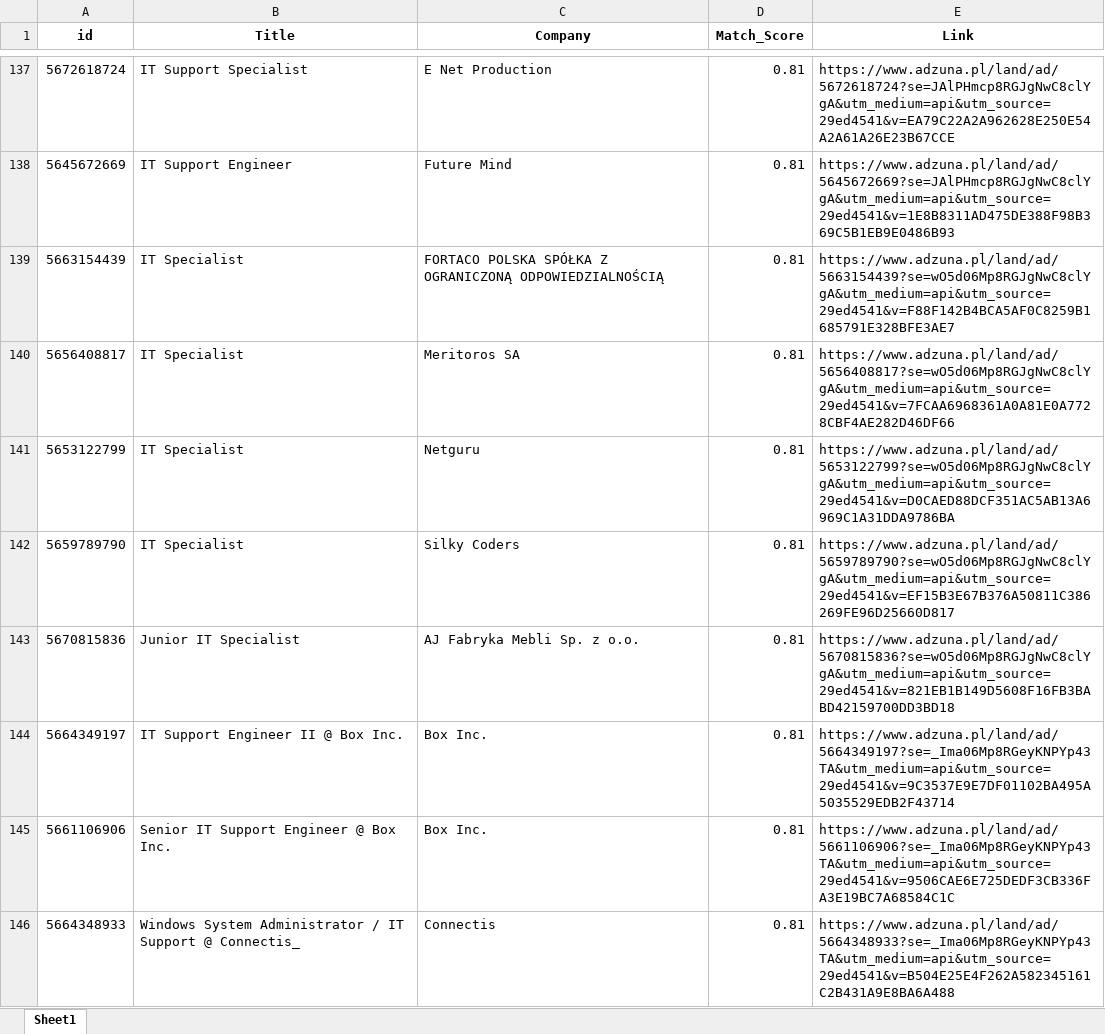
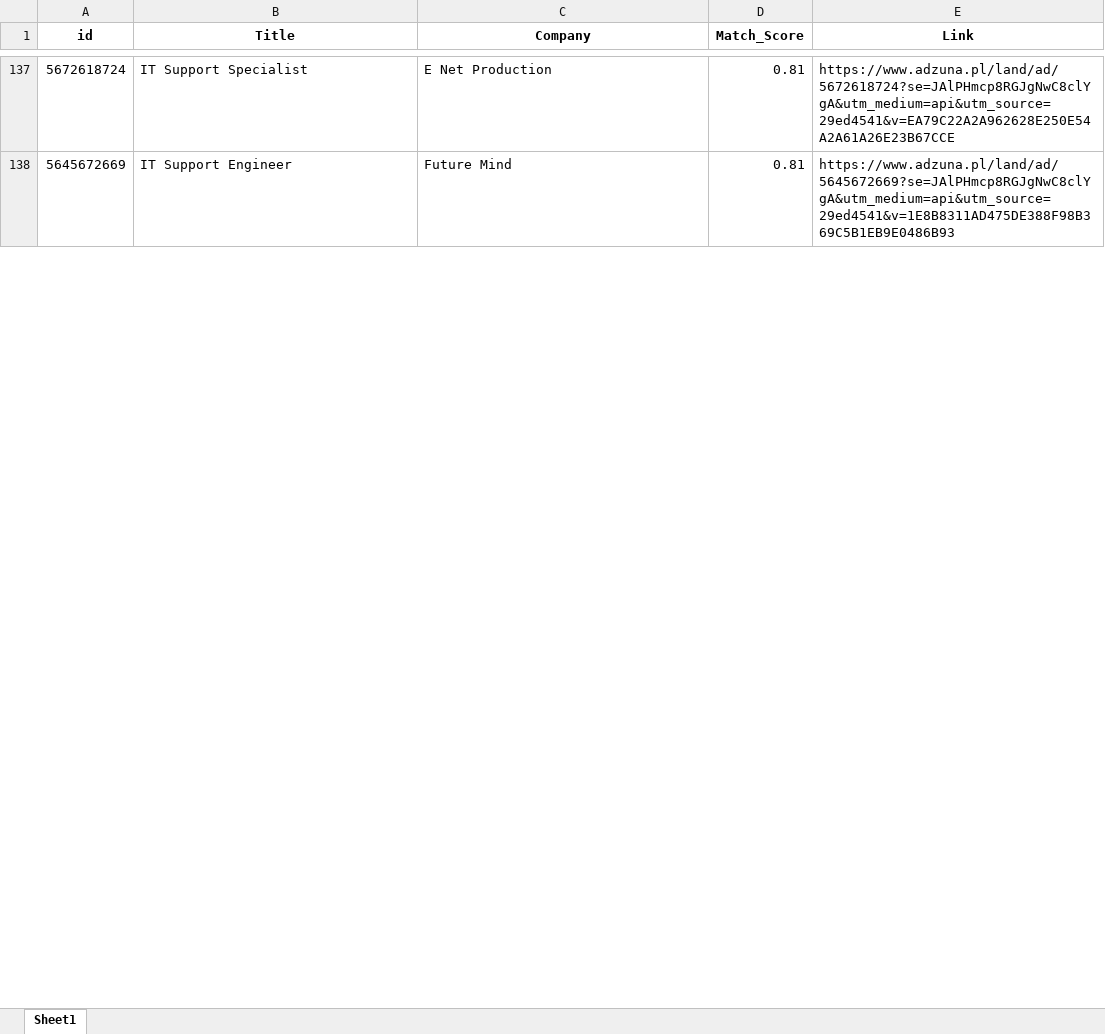
Before and after one commit to Byadiso/HireMeD, an Excel workbook: job_listings.xlsx, sheet Sheet1, drawn as a sheet; only a part is shown, gaps mark what is left out; values as stored, in another font and other column widths than the file's, no borders; removed rows and columns are numbered as before the commit, all else as after; the diff covers the shown part only; the diff names each change by its address in the sheet, - before the commit and + after, or states it on an @@ line.

```diff
--- a/job_listings.xlsx (sheet Sheet1)
+++ b/job_listings.xlsx (sheet Sheet1)
-row 139: 5663154439 | IT Specialist | FORTACO POLSKA SPÓŁKA Z OGRANICZONĄ ODPOWIEDZIALNOŚCIĄ | 0.81 | https://www.adzuna.pl/land/ad/5663154439?se=wO5d06Mp8RGJgNwC8clYgA&utm_medium=api&utm_source=29ed4541&v=F88F142B4BCA5AF0C8259B1685791E328BFE3AE7
-row 140: 5656408817 | IT Specialist | Meritoros SA | 0.81 | https://www.adzuna.pl/land/ad/5656408817?se=wO5d06Mp8RGJgNwC8clYgA&utm_medium=api&utm_source=29ed4541&v=7FCAA6968361A0A81E0A7728CBF4AE282D46DF66
-row 141: 5653122799 | IT Specialist | Netguru | 0.81 | https://www.adzuna.pl/land/ad/5653122799?se=wO5d06Mp8RGJgNwC8clYgA&utm_medium=api&utm_source=29ed4541&v=D0CAED88DCF351AC5AB13A6969C1A31DDA9786BA
-row 142: 5659789790 | IT Specialist | Silky Coders | 0.81 | https://www.adzuna.pl/land/ad/5659789790?se=wO5d06Mp8RGJgNwC8clYgA&utm_medium=api&utm_source=29ed4541&v=EF15B3E67B376A50811C386269FE96D25660D817
-row 143: 5670815836 | Junior IT Specialist | AJ Fabryka Mebli Sp. z o.o. | 0.81 | https://www.adzuna.pl/land/ad/5670815836?se=wO5d06Mp8RGJgNwC8clYgA&utm_medium=api&utm_source=29ed4541&v=821EB1B149D5608F16FB3BABD42159700DD3BD18
-row 144: 5664349197 | IT Support Engineer II @ Box Inc. | Box Inc. | 0.81 | https://www.adzuna.pl/land/ad/5664349197?se=_Ima06Mp8RGeyKNPYp43TA&utm_medium=api&utm_source=29ed4541&v=9C3537E9E7DF01102BA495A5035529EDB2F43714
-row 145: 5661106906 | Senior IT Support Engineer @ Box Inc. | Box Inc. | 0.81 | https://www.adzuna.pl/land/ad/5661106906?se=_Ima06Mp8RGeyKNPYp43TA&utm_medium=api&utm_source=29ed4541&v=9506CAE6E725DEDF3CB336FA3E19BC7A68584C1C
-row 146: 5664348933 | Windows System Administrator / IT Support @ Connectis_ | Connectis | 0.81 | https://www.adzuna.pl/land/ad/5664348933?se=_Ima06Mp8RGeyKNPYp43TA&utm_medium=api&utm_source=29ed4541&v=B504E25E4F262A582345161C2B431A9E8BA6A488
```
Also changed, not shown: 10 added rows, 2 removed rows and cell formats elsewhere in this sheet.
